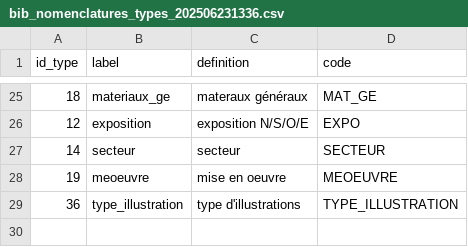
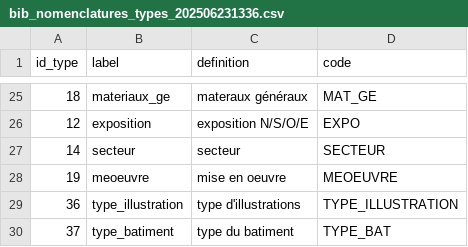
Before and after one commit to PnEcrins/Patrimoine-bati, a CSV file: csv/bib_nomenclatures_types_202506231336.csv, drawn as a sheet; only a part is shown, gaps mark what is left out.

```diff
--- a/csv/bib_nomenclatures_types_202506231336.csv
+++ b/csv/bib_nomenclatures_types_202506231336.csv
@@ -29 +29,2 @@
 36,type_illustration,type d'illustrations,TYPE_ILLUSTRATION
+37,type_batiment,type du batiment,TYPE_BAT
```
Also changed, not shown: csv/t_nomenclatures_202506231428.csv, 7 other files.
